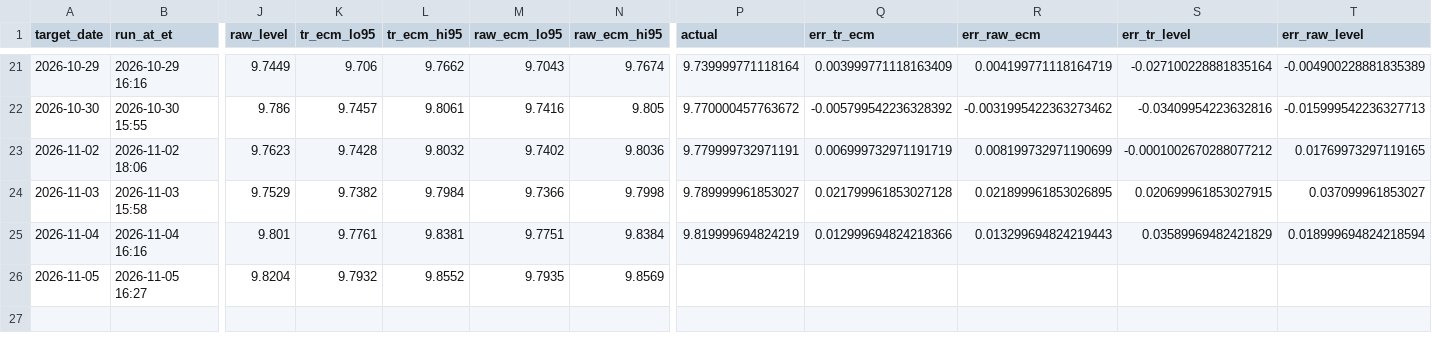
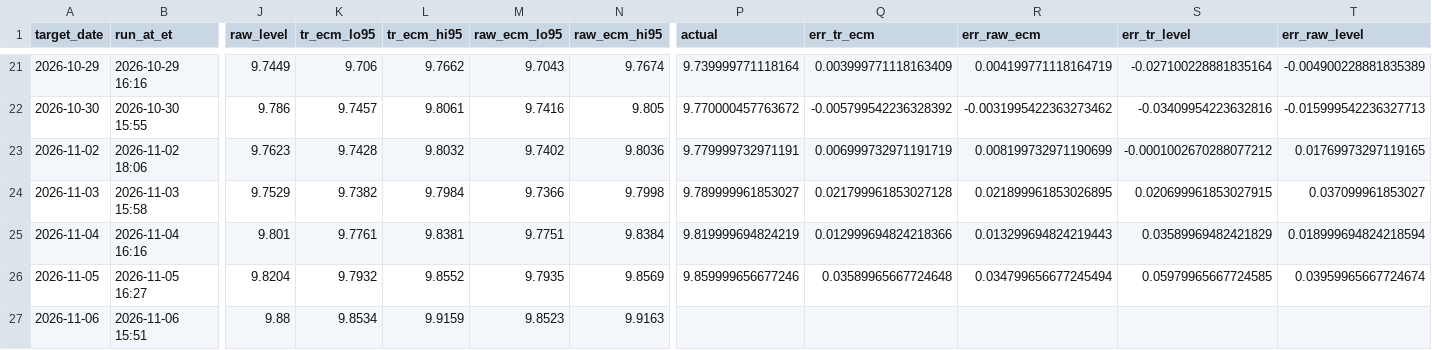
Before and after one commit to aigenmod/munidata, a CSV file: data/forecasts/vmatx_forecasts.csv, drawn as a sheet; only a part is shown, gaps mark what is left out; rows hold the shown columns only; the diff names each change by its address in the sheet, - before the commit and + after, or states it on an @@ line.

```diff
--- a/data/forecasts/vmatx_forecasts.csv
+++ b/data/forecasts/vmatx_forecasts.csv
-P26 (actual): (empty)
+P26 (actual): 9.859999656677246
-Q26 (err_tr_ecm): (empty)
+Q26 (err_tr_ecm): 0.03589965667724648
-R26 (err_raw_ecm): (empty)
+R26 (err_raw_ecm): 0.034799656677245494
-S26 (err_tr_level): (empty)
+S26 (err_tr_level): 0.05979965667724585
-T26 (err_raw_level): (empty)
+T26 (err_raw_level): 0.03959965667724674
+row 27: 2026-11-06 | 2026-11-06 15:51 | 9.88 | 9.8534 | 9.9159 | 9.8523 | 9.9163
```
Also changed, not shown: 3 other files.
